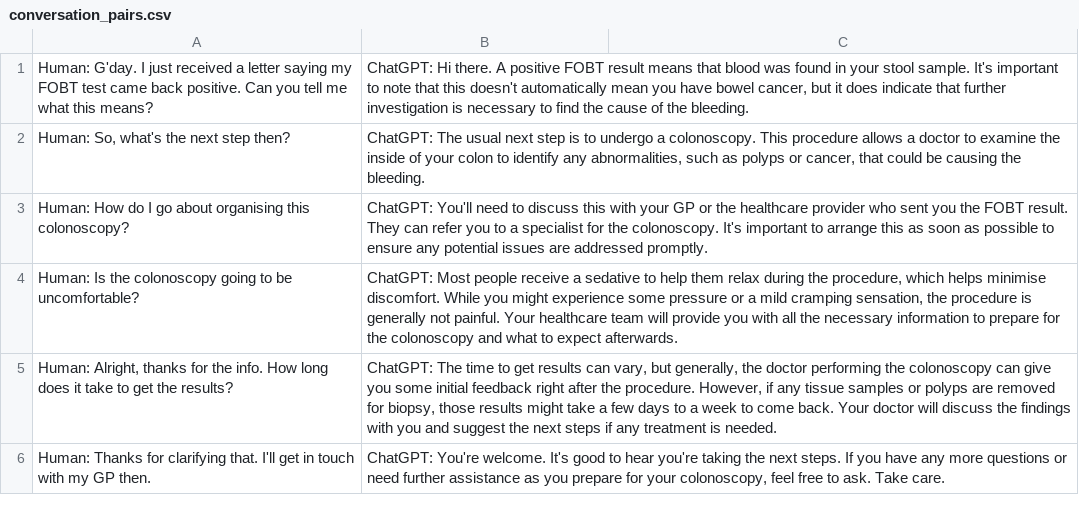
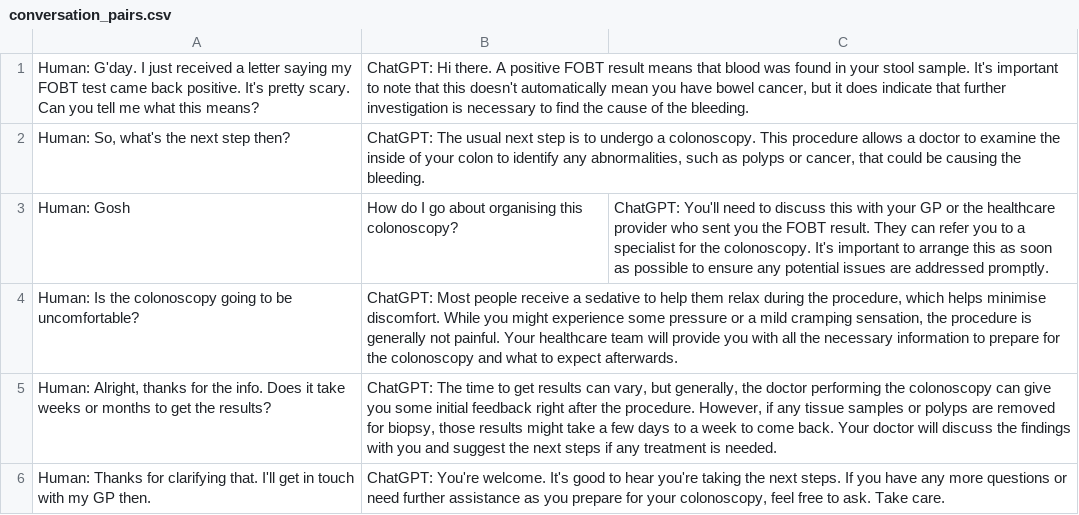
Before and after one commit to VanLan0/ML, a CSV file: conversation_pairs.csv, drawn as a sheet.

Commit message:
Update conversation_pairs.csv

```diff
--- a/conversation_pairs.csv
+++ b/conversation_pairs.csv
@@ -1,6 +1,6 @@
-Human: G'day. I just received a letter saying my FOBT test came back positive. Can you tell me what this means?,"ChatGPT: Hi there. A positive FOBT result means that blood was found in your stool sample. It's important to note that this doesn't automatically mean you have bowel cancer, but it does indicate that further investigation is necessary to find the cause of the bleeding."
+Human: G'day. I just received a letter saying my FOBT test came back positive. It's pretty scary. Can you tell me what this means?,"ChatGPT: Hi there. A positive FOBT result means that blood was found in your stool sample. It's important to note that this doesn't automatically mean you have bowel cancer, but it does indicate that further investigation is necessary to find the cause of the bleeding."
 "Human: So, what's the next step then?","ChatGPT: The usual next step is to undergo a colonoscopy. This procedure allows a doctor to examine the inside of your colon to identify any abnormalities, such as polyps or cancer, that could be causing the bleeding."
-Human: How do I go about organising this colonoscopy?,ChatGPT: You'll need to discuss this with your GP or the healthcare provider who sent you the FOBT result. They can refer you to a specialist for the colonoscopy. It's important to arrange this as soon as possible to ensure any potential issues are addressed promptly.
+Human: Gosh, How do I go about organising this colonoscopy?,ChatGPT: You'll need to discuss this with your GP or the healthcare provider who sent you the FOBT result. They can refer you to a specialist for the colonoscopy. It's important to arrange this as soon as possible to ensure any potential issues are addressed promptly.
 Human: Is the colonoscopy going to be uncomfortable?,"ChatGPT: Most people receive a sedative to help them relax during the procedure, which helps minimise discomfort. While you might experience some pressure or a mild cramping sensation, the procedure is generally not painful. Your healthcare team will provide you with all the necessary information to prepare for the colonoscopy and what to expect afterwards."
-"Human: Alright, thanks for the info. How long does it take to get the results?","ChatGPT: The time to get results can vary, but generally, the doctor performing the colonoscopy can give you some initial feedback right after the procedure. However, if any tissue samples or polyps are removed for biopsy, those results might take a few days to a week to come back. Your doctor will discuss the findings with you and suggest the next steps if any treatment is needed."
+"Human: Alright, thanks for the info. Does it take weeks or months to get the results?","ChatGPT: The time to get results can vary, but generally, the doctor performing the colonoscopy can give you some initial feedback right after the procedure. However, if any tissue samples or polyps are removed for biopsy, those results might take a few days to a week to come back. Your doctor will discuss the findings with you and suggest the next steps if any treatment is needed."
 Human: Thanks for clarifying that. I'll get in touch with my GP then.,"ChatGPT: You're welcome. It's good to hear you're taking the next steps. If you have any more questions or need further assistance as you prepare for your colonoscopy, feel free to ask. Take care."
```
